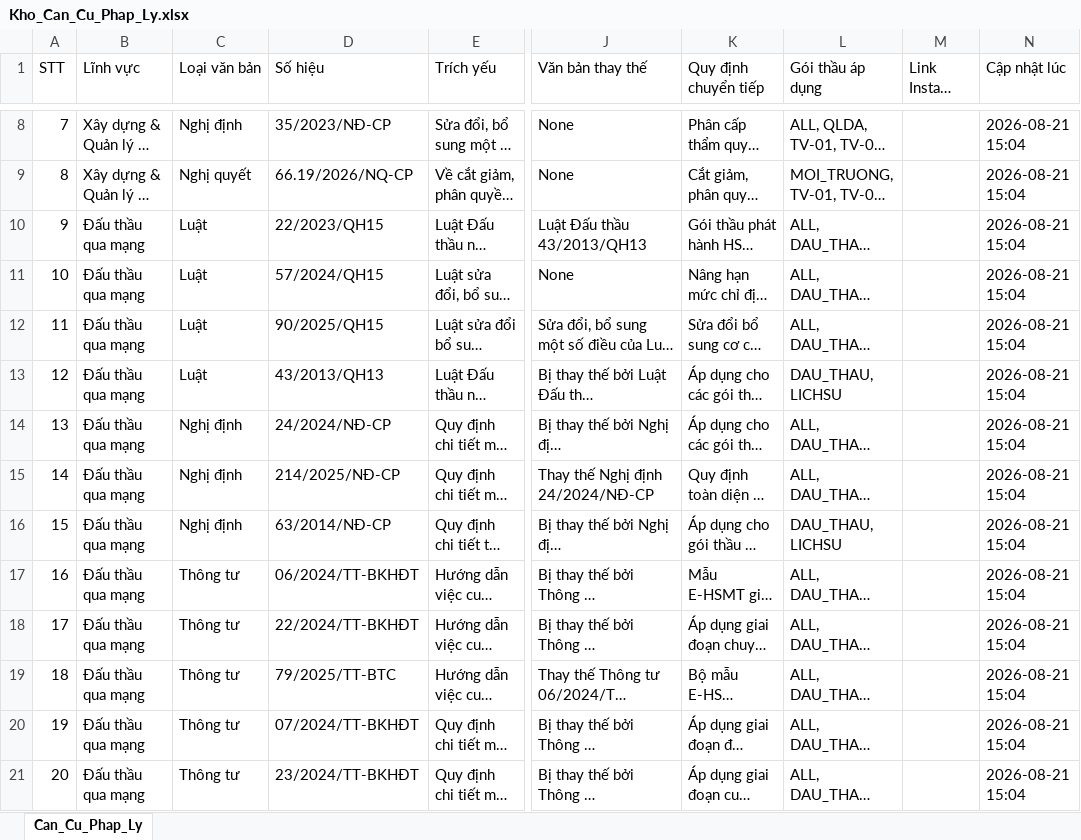
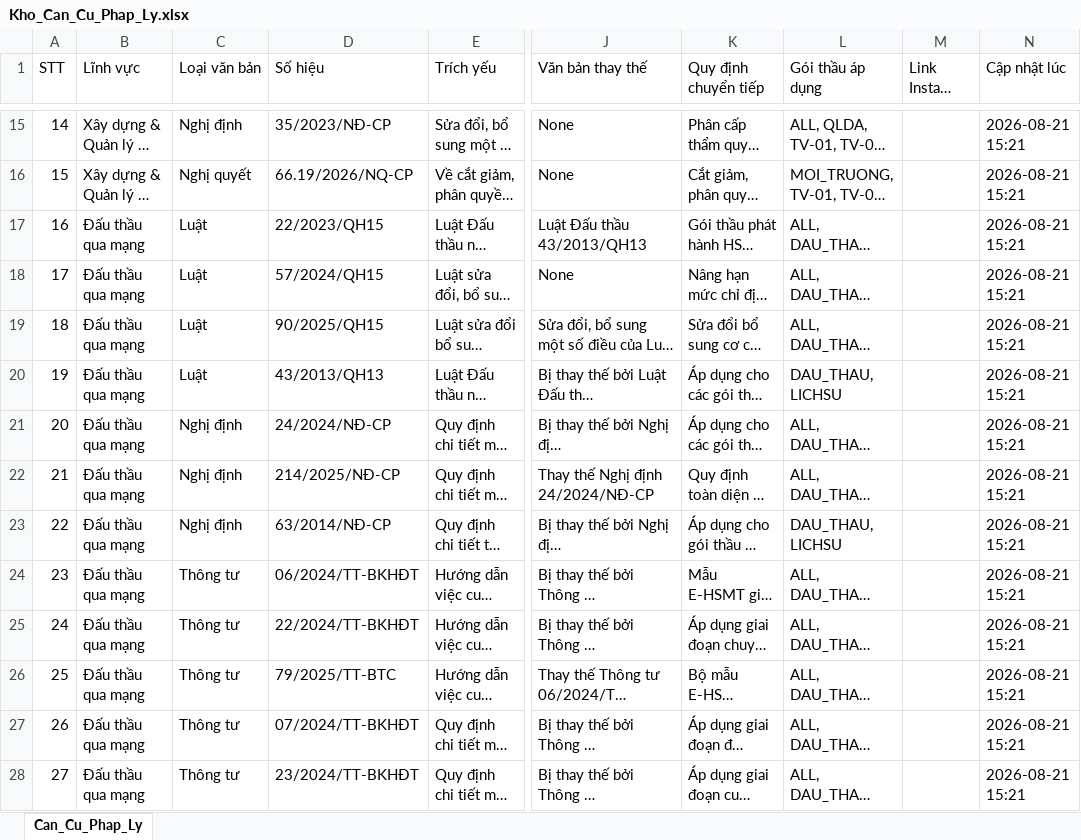
Before and after one commit to DiTrang6266/Thu-vien-PL, an Excel workbook: Kho_Can_Cu_Phap_Ly.xlsx, sheet Can_Cu_Phap_Ly, drawn as a sheet; only a part is shown, gaps mark what is left out; long unchanged cells end in …; values as stored, in another font and other column widths than the file's, no cell formats; addresses are those after the commit; the diff covers the shown part only; the diff names each change by its address in the sheet, - before the commit and + after, or states it on an @@ line.

```diff
--- a/Kho_Can_Cu_Phap_Ly.xlsx (sheet Can_Cu_Phap_Ly)
+++ b/Kho_Can_Cu_Phap_Ly.xlsx (sheet Can_Cu_Phap_Ly)
@@ column A (STT) renumbered from row 9 down @@
-N15:N28 (Cập nhật lúc): 2026-08-21 15:04
+N15:N28 (Cập nhật lúc): 2026-08-21 15:21
```
Also changed, not shown: 7 added rows and 65 edited cells elsewhere in this sheet, cell formats, 6 other files.
